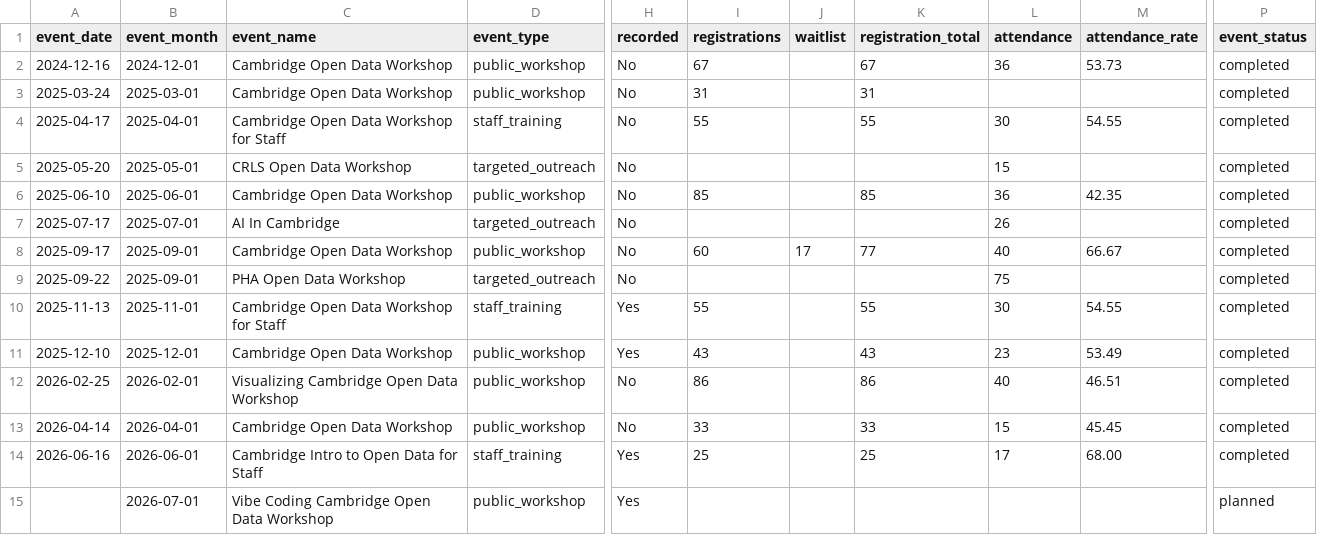
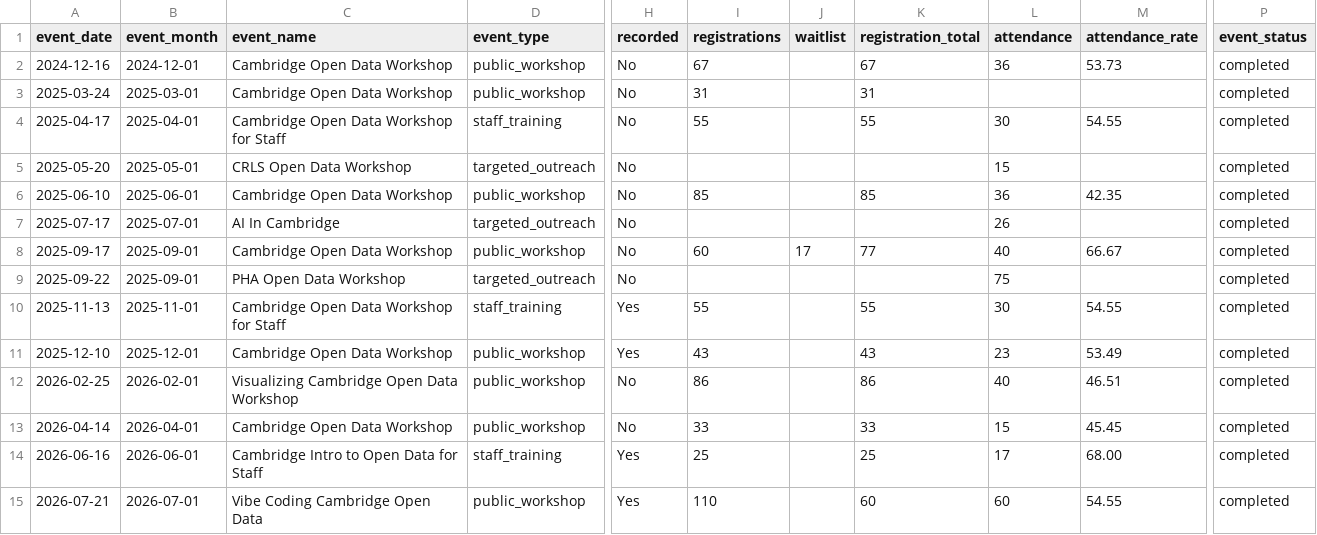
Before and after one commit to cambridgeitd/OpenDataMetrics, a CSV file: input/manual/training_events.csv, drawn as a sheet; only a part is shown, gaps mark what is left out; the diff names each change by its address in the sheet, - before the commit and + after, or states it on an @@ line.

```diff
--- a/input/manual/training_events.csv
+++ b/input/manual/training_events.csv
-A15 (event_date): (empty)
+A15 (event_date): 2026-07-21
-C15 (event_name): Vibe Coding Cambridge Open Data Workshop
+C15 (event_name): Vibe Coding Cambridge Open Data
-I15 (registrations): (empty)
+I15 (registrations): 110
-K15 (registration_total): (empty)
+K15 (registration_total): 60
-L15 (attendance): (empty)
+L15 (attendance): 60
-M15 (attendance_rate): (empty)
+M15 (attendance_rate): 54.55
-P15 (event_status): planned
+P15 (event_status): completed
```
Also changed, not shown: data/processed/dataset_inventory_snapshot.csv, data/processed/open_data_program_metrics.csv, 4 other files.
